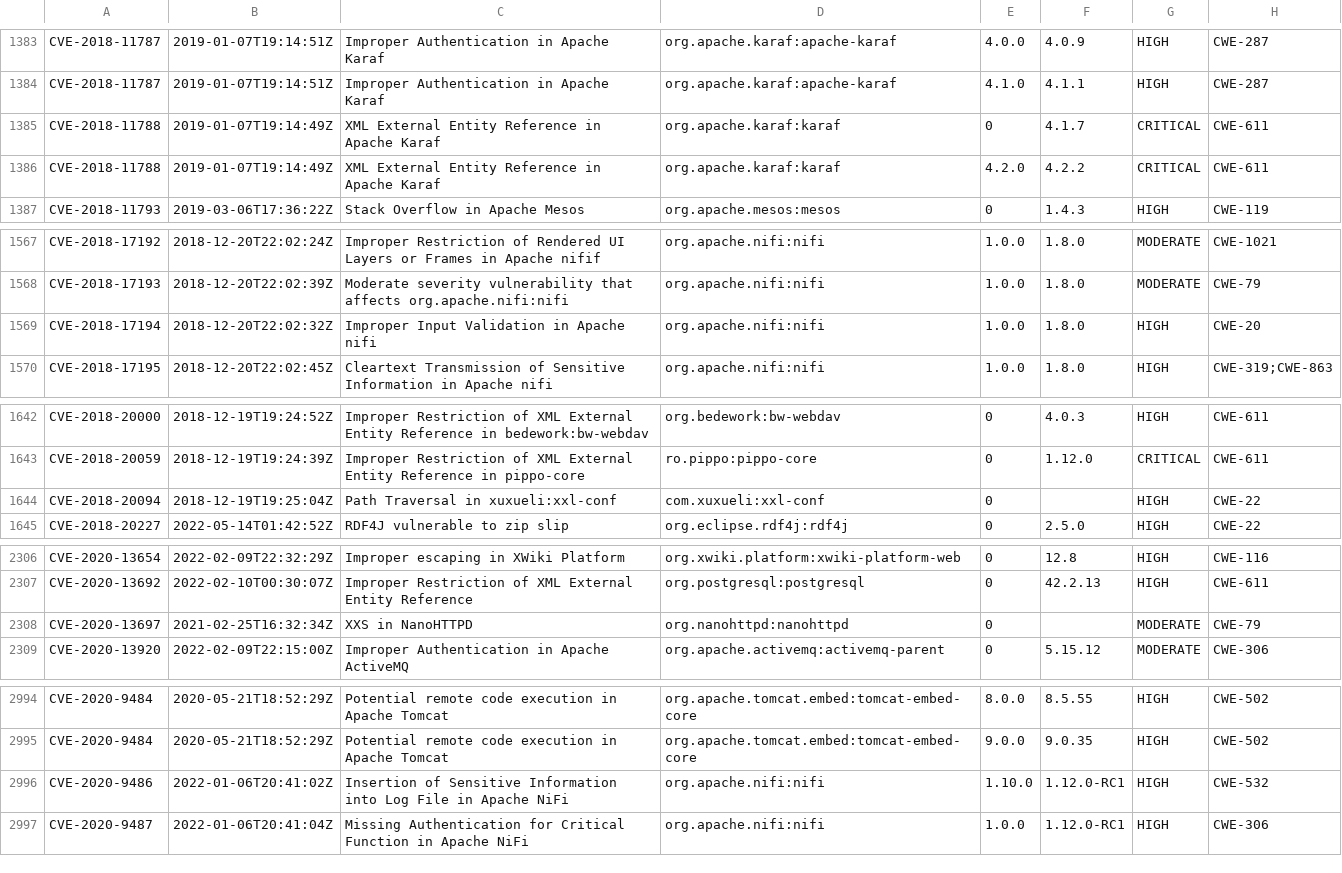
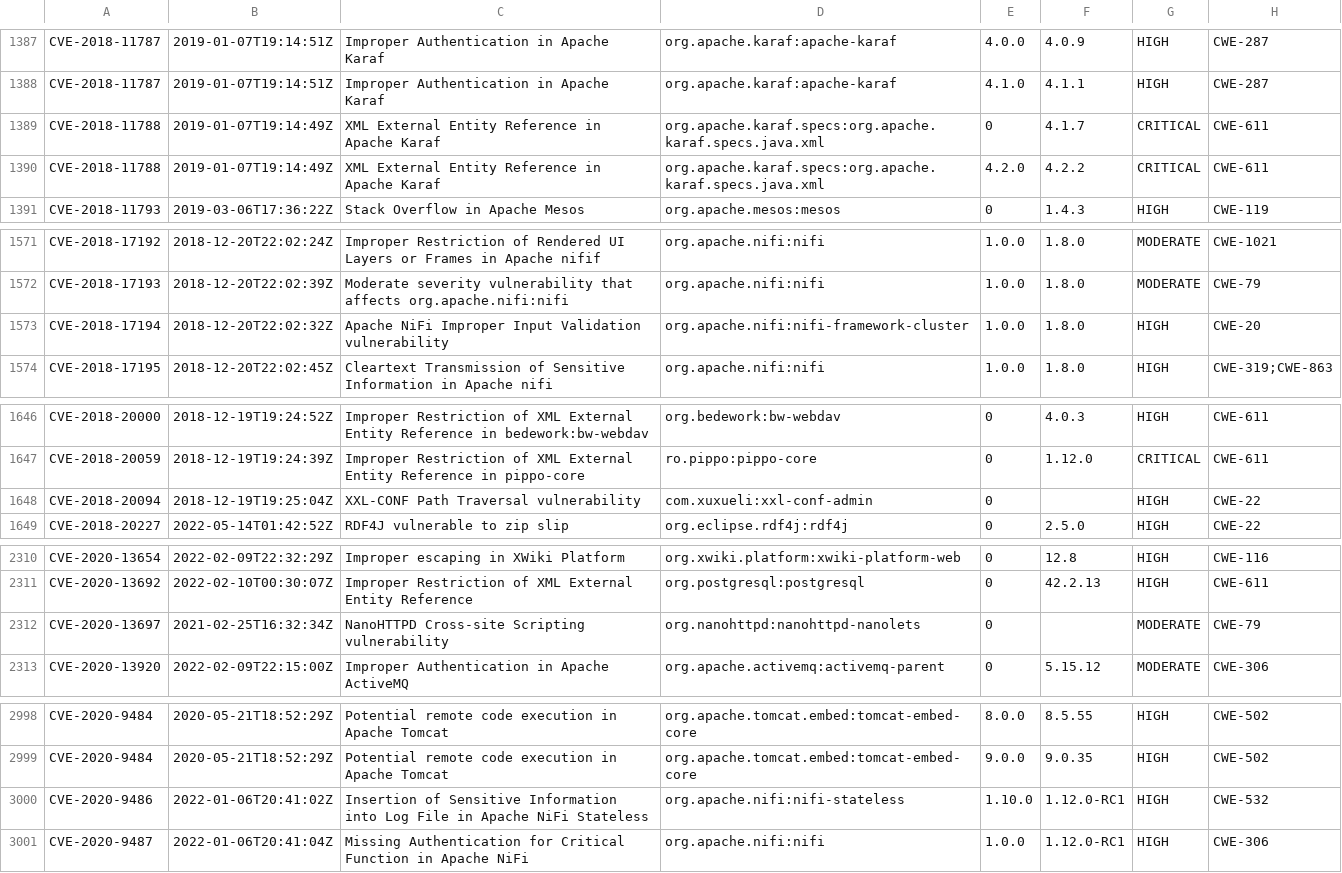
Before and after one commit to openrewrite/rewrite-java-dependencies, a CSV file: src/main/resources/advisories.csv, drawn as a sheet; only a part is shown, gaps mark what is left out; the diff covers the shown part only.

```diff
--- a/src/main/resources/advisories.csv
+++ b/src/main/resources/advisories.csv
@@ -1384,4 +1388,4 @@ CVE-2018-11787,2019-01-07T19:14:51Z,"Improper Authentication in Apache Karaf","o
 CVE-2018-11787,2019-01-07T19:14:51Z,"Improper Authentication in Apache Karaf","org.apache.karaf:apache-karaf",4.1.0,4.1.1,HIGH,CWE-287
-CVE-2018-11788,2019-01-07T19:14:49Z,"XML External Entity Reference in Apache Karaf",org.apache.karaf:karaf,0,4.1.7,CRITICAL,CWE-611
-CVE-2018-11788,2019-01-07T19:14:49Z,"XML External Entity Reference in Apache Karaf",org.apache.karaf:karaf,4.2.0,4.2.2,CRITICAL,CWE-611
+CVE-2018-11788,2019-01-07T19:14:49Z,"XML External Entity Reference in Apache Karaf","org.apache.karaf.specs:org.apache.karaf.specs.java.xml",0,4.1.7,CRITICAL,CWE-611
+CVE-2018-11788,2019-01-07T19:14:49Z,"XML External Entity Reference in Apache Karaf","org.apache.karaf.specs:org.apache.karaf.specs.java.xml",4.2.0,4.2.2,CRITICAL,CWE-611
 CVE-2018-11793,2019-03-06T17:36:22Z,"Stack Overflow in Apache Mesos",org.apache.mesos:mesos,0,1.4.3,HIGH,CWE-119
@@ -1568,3 +1572,3 @@ CVE-2018-17192,2018-12-20T22:02:24Z,"Improper Restriction of Rendered UI Layers
 CVE-2018-17193,2018-12-20T22:02:39Z,"Moderate severity vulnerability that affects org.apache.nifi:nifi",org.apache.nifi:nifi,1.0.0,1.8.0,MODERATE,CWE-79
-CVE-2018-17194,2018-12-20T22:02:32Z,"Improper Input Validation in Apache nifi",org.apache.nifi:nifi,1.0.0,1.8.0,HIGH,CWE-20
+CVE-2018-17194,2018-12-20T22:02:32Z,"Apache NiFi Improper Input Validation vulnerability","org.apache.nifi:nifi-framework-cluster",1.0.0,1.8.0,HIGH,CWE-20
 CVE-2018-17195,2018-12-20T22:02:45Z,"Cleartext Transmission of Sensitive Information in Apache nifi",org.apache.nifi:nifi,1.0.0,1.8.0,HIGH,CWE-319;CWE-863
@@ -1643,3 +1647,3 @@ CVE-2018-20000,2018-12-19T19:24:52Z,"Improper Restriction of XML External Entity
 CVE-2018-20059,2018-12-19T19:24:39Z,"Improper Restriction of XML External Entity Reference in pippo-core",ro.pippo:pippo-core,0,1.12.0,CRITICAL,CWE-611
-CVE-2018-20094,2018-12-19T19:25:04Z,"Path Traversal in xuxueli:xxl-conf",com.xuxueli:xxl-conf,0,,HIGH,CWE-22
+CVE-2018-20094,2018-12-19T19:25:04Z,"XXL-CONF Path Traversal vulnerability","com.xuxueli:xxl-conf-admin",0,,HIGH,CWE-22
 CVE-2018-20227,2022-05-14T01:42:52Z,"RDF4J vulnerable to zip slip",org.eclipse.rdf4j:rdf4j,0,2.5.0,HIGH,CWE-22
@@ -2307,3 +2311,3 @@ CVE-2020-13654,2022-02-09T22:32:29Z,"Improper escaping in XWiki Platform","org.x
 CVE-2020-13692,2022-02-10T00:30:07Z,"Improper Restriction of XML External Entity Reference","org.postgresql:postgresql",0,42.2.13,HIGH,CWE-611
-CVE-2020-13697,2021-02-25T16:32:34Z,"XXS in NanoHTTPD",org.nanohttpd:nanohttpd,0,,MODERATE,CWE-79
+CVE-2020-13697,2021-02-25T16:32:34Z,"NanoHTTPD Cross-site Scripting vulnerability","org.nanohttpd:nanohttpd-nanolets",0,,MODERATE,CWE-79
 CVE-2020-13920,2022-02-09T22:15:00Z,"Improper Authentication in Apache ActiveMQ","org.apache.activemq:activemq-parent",0,5.15.12,MODERATE,CWE-306
@@ -2995,3 +2999,3 @@ CVE-2020-9484,2020-05-21T18:52:29Z,"Potential remote code execution in Apache To
 CVE-2020-9484,2020-05-21T18:52:29Z,"Potential remote code execution in Apache Tomcat","org.apache.tomcat.embed:tomcat-embed-core",9.0.0,9.0.35,HIGH,CWE-502
-CVE-2020-9486,2022-01-06T20:41:02Z,"Insertion of Sensitive Information into Log File in Apache NiFi",org.apache.nifi:nifi,1.10.0,1.12.0-RC1,HIGH,CWE-532
+CVE-2020-9486,2022-01-06T20:41:02Z,"Insertion of Sensitive Information into Log File in Apache NiFi Stateless","org.apache.nifi:nifi-stateless",1.10.0,1.12.0-RC1,HIGH,CWE-532
 CVE-2020-9487,2022-01-06T20:41:04Z,"Missing Authentication for Critical Function in Apache NiFi",org.apache.nifi:nifi,1.0.0,1.12.0-RC1,HIGH,CWE-306
```
Also changed, not shown: 22 added rows and 30 edited cells elsewhere in this file.
